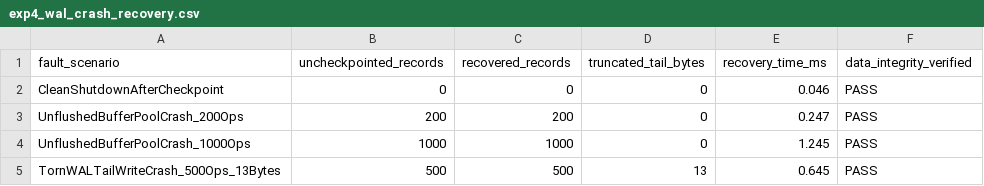
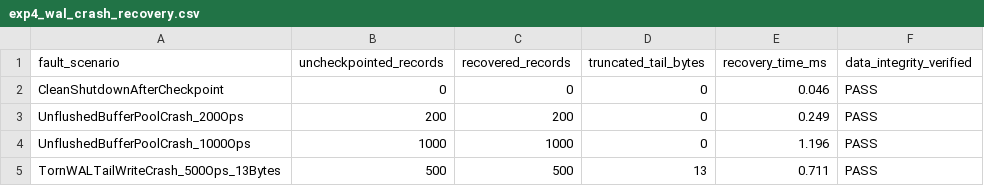
Before and after one commit to dazi9/hybriddb-sys, a CSV file: results/exp4_wal_crash_recovery.csv, drawn as a sheet.

```diff
--- a/results/exp4_wal_crash_recovery.csv
+++ b/results/exp4_wal_crash_recovery.csv
@@ -2,4 +2,4 @@ fault_scenario,uncheckpointed_records,recovered_records,truncated_tail_bytes,rec
 CleanShutdownAfterCheckpoint,0,0,0,0.046,PASS
-UnflushedBufferPoolCrash_200Ops,200,200,0,0.247,PASS
-UnflushedBufferPoolCrash_1000Ops,1000,1000,0,1.245,PASS
-TornWALTailWriteCrash_500Ops_13Bytes,500,500,13,0.645,PASS
+UnflushedBufferPoolCrash_200Ops,200,200,0,0.249,PASS
+UnflushedBufferPoolCrash_1000Ops,1000,1000,0,1.196,PASS
+TornWALTailWriteCrash_500Ops_13Bytes,500,500,13,0.711,PASS
```
Also changed, not shown: results/exp1_btree_vs_lsm.csv.
